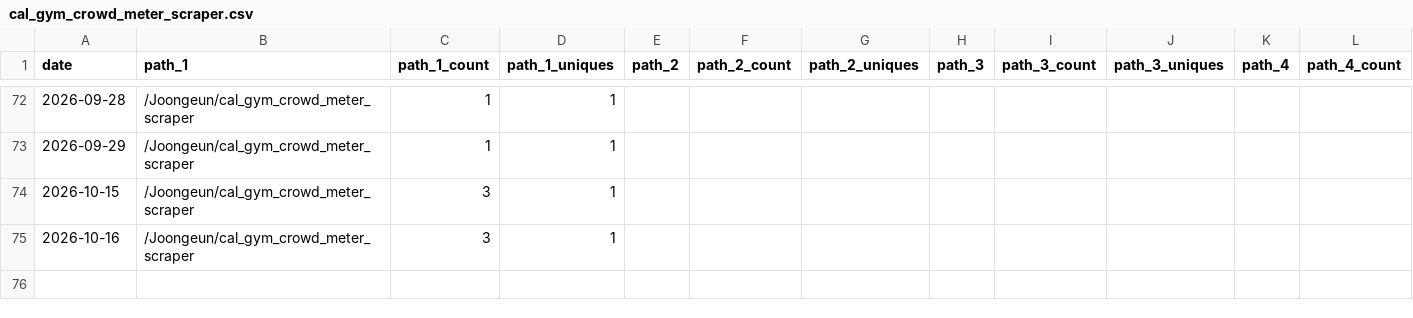
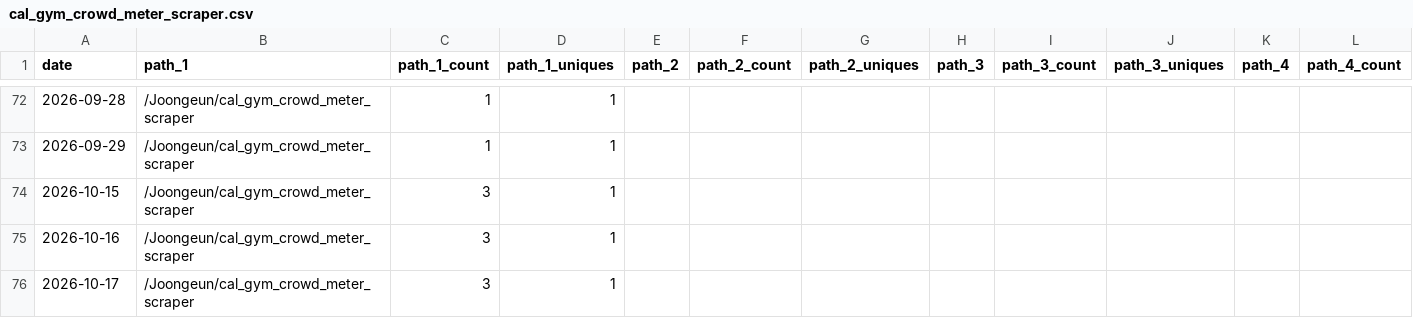
Before and after one commit to Joongeun/Joon_Project_Stats, a CSV file: data/github_paths/cal_gym_crowd_meter_scraper.csv, drawn as a sheet; only a part is shown, gaps mark what is left out; rows hold the shown columns only; the diff names each change by its address in the sheet, - before the commit and + after, or states it on an @@ line.

Commit message:
data update

```diff
--- a/data/github_paths/cal_gym_crowd_meter_scraper.csv
+++ b/data/github_paths/cal_gym_crowd_meter_scraper.csv
+row 76: 2026-10-17 | /Joongeun/cal_gym_crowd_meter_scraper | 3 | 1
```
Also changed, not shown: data/github_paths/Agrobot.csv, data/github_referrers/Agrobot.csv.
